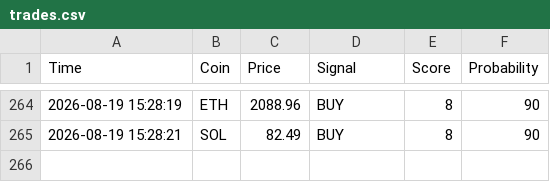
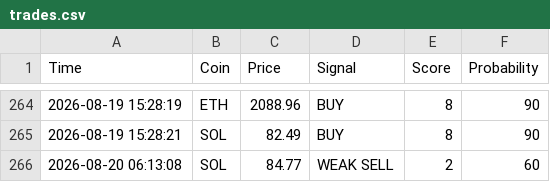
Before and after one commit to CodeForgeXX/Quanttrader, a CSV file: QuantTrader/data/trades.csv, drawn as a sheet; only a part is shown, gaps mark what is left out.

Commit message:
سیگنال جدید: SOL WEAK SELL

```diff
--- a/QuantTrader/data/trades.csv
+++ b/QuantTrader/data/trades.csv
@@ -265 +265,2 @@ Time,Coin,Price,Signal,Score,Probability
 2026-08-19 15:28:21,SOL,82.49,BUY,8,90
+2026-08-20 06:13:08,SOL,84.77,WEAK SELL,2,60
```
